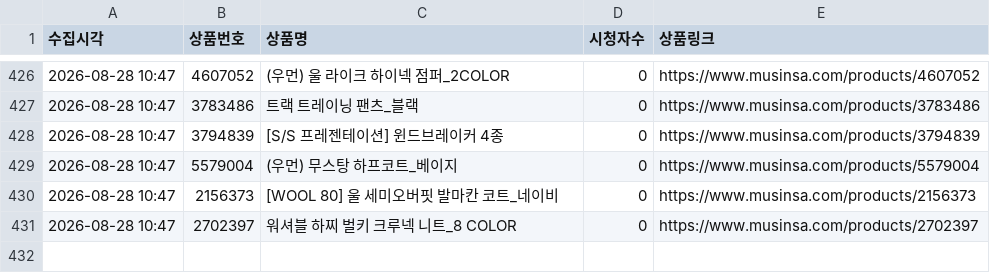
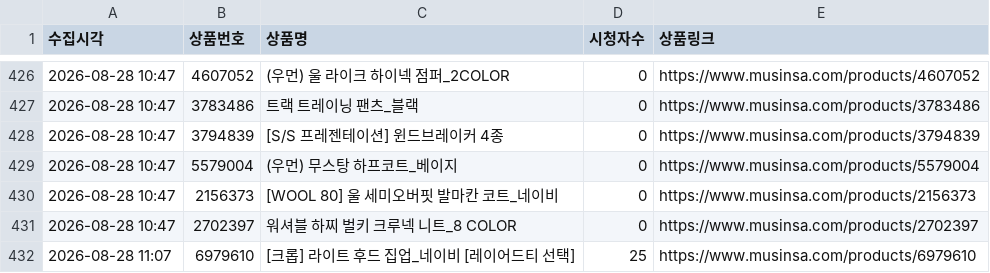
Before and after one commit to cw807/KIIMUIR, a CSV file: data/2026-08-28.csv, drawn as a sheet; only a part is shown, gaps mark what is left out.

```diff
--- a/data/2026-08-28.csv
+++ b/data/2026-08-28.csv
@@ -431 +431,2 @@
 2026-08-28 10:47,2702397,워셔블 하찌 벌키 크루넥 니트_8 COLOR,0,https://www.musinsa.com/products/2702397
+2026-08-28 11:07,6979610,[크롭] 라이트 후드 집업_네이비 [레이어드티 선택],25,https://www.musinsa.com/products/6979610
```
Also changed, not shown: 1 other file.
